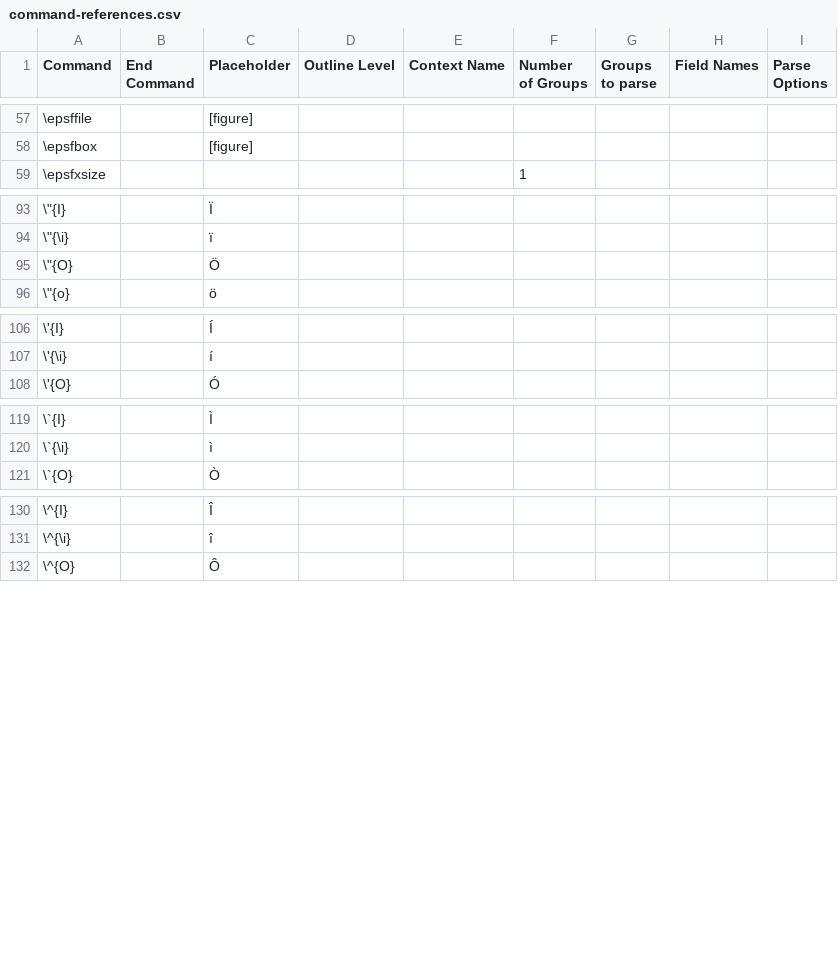
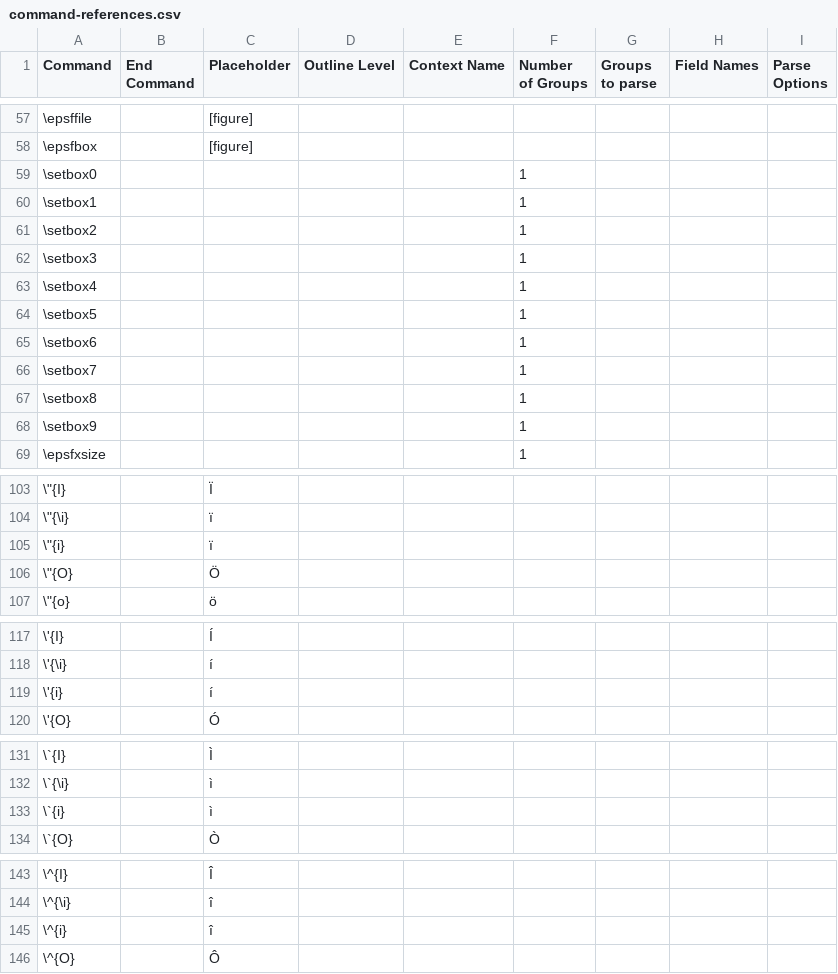
Before and after one commit to ckorzen/pdf-text-extraction-benchmark, a CSV file: groundtruth-maker/src/main/resources/command-references.csv, drawn as a sheet; only a part is shown, gaps mark what is left out; the diff covers the shown part only; the diff names each change by its address in the sheet, - before the commit and + after, or states it on an @@ line.

Commit message:
Added another diacritics to command references

```diff
--- a/groundtruth-maker/src/main/resources/command-references.csv
+++ b/groundtruth-maker/src/main/resources/command-references.csv
+row 59: \setbox0 |  |  |  |  | 1
+row 60: \setbox1 |  |  |  |  | 1
+row 61: \setbox2 |  |  |  |  | 1
+row 62: \setbox3 |  |  |  |  | 1
+row 63: \setbox4 |  |  |  |  | 1
+row 64: \setbox5 |  |  |  |  | 1
+row 65: \setbox6 |  |  |  |  | 1
+row 66: \setbox7 |  |  |  |  | 1
+row 67: \setbox8 |  |  |  |  | 1
+row 68: \setbox9 |  |  |  |  | 1
+row 105: \"{i} |  | ï
+row 119: \'{i} |  | í
+row 133: \`{i} |  | ì
+row 145: \^{i} |  | î
```
Also changed, not shown: 2 added rows elsewhere in this file.
